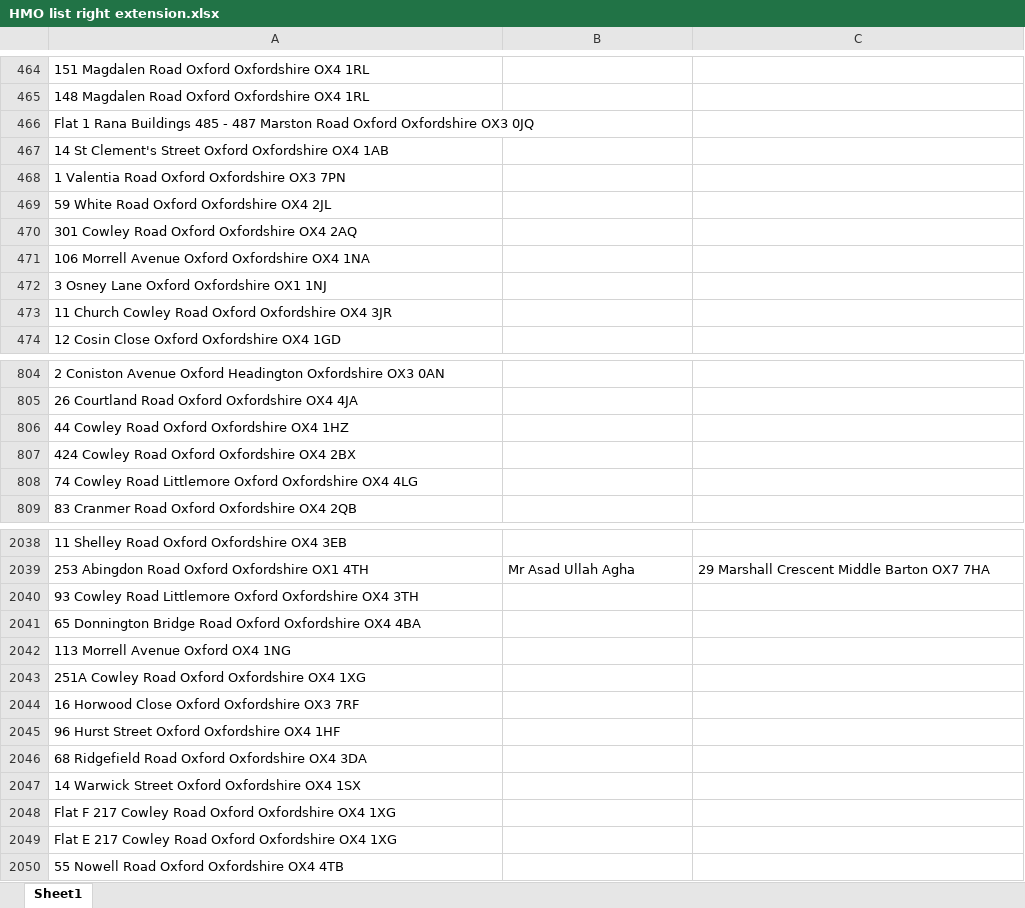
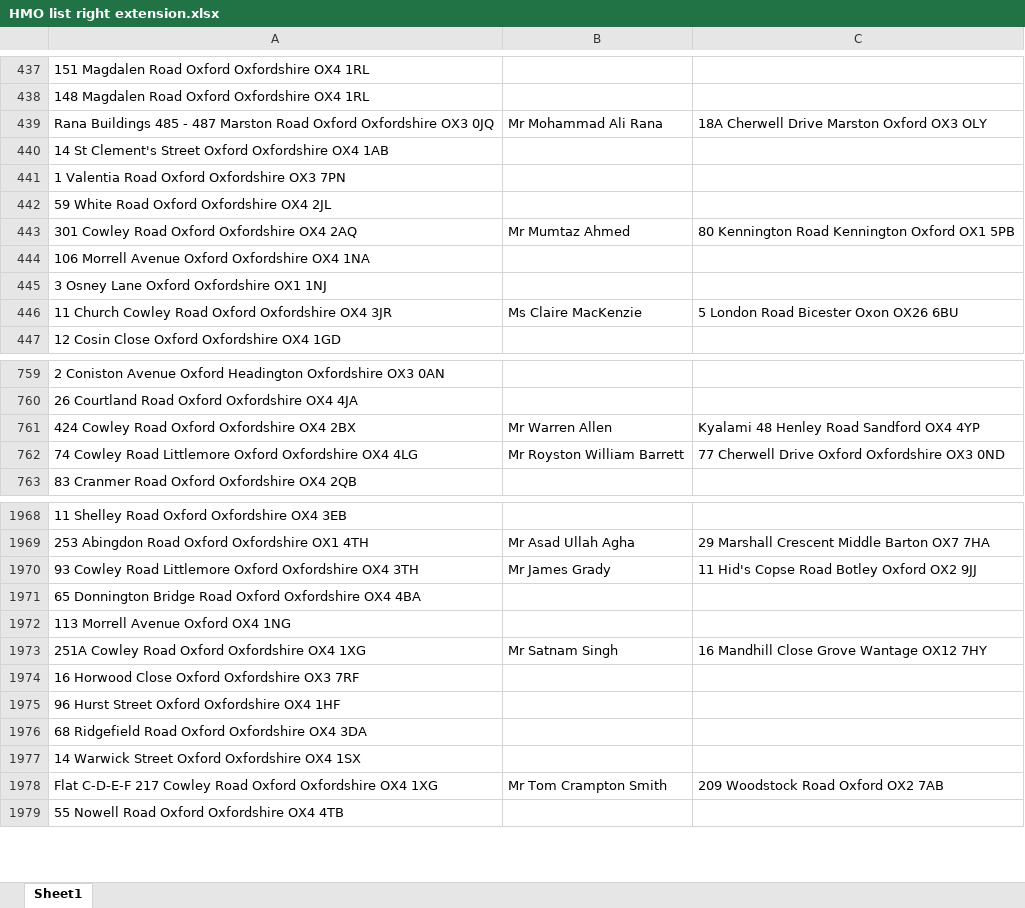
Before and after one commit to uach2016/complete-list, an Excel workbook: HMO list right extension.xlsx, sheet Sheet1, drawn as a sheet; only a part is shown, gaps mark what is left out; values as stored, in another font and other column widths than the file's, no borders; conditional formats and table styles not drawn; removed rows and columns are numbered as before the commit, all else as after; the diff covers the shown part only; the diff names each change by its address in the sheet, - before the commit and + after, or states it on an @@ line.

```diff
--- a/HMO list right extension.xlsx (sheet Sheet1)
+++ b/HMO list right extension.xlsx (sheet Sheet1)
-row 466: Flat 1 Rana Buildings 485 - 487 Marston Road Oxford Oxfordshire OX3 0JQ
+row 439: Rana Buildings 485 - 487 Marston Road Oxford Oxfordshire OX3 0JQ | Mr Mohammad Ali Rana | 18A Cherwell Drive Marston Oxford OX3 OLY
-B443: (empty)
+B443: Mr Mumtaz Ahmed
-C443: (empty)
+C443: 80 Kennington Road Kennington Oxford OX1 5PB
-B446: (empty)
+B446: Ms Claire MacKenzie
-C446: (empty)
+C446: 5 London Road Bicester Oxon OX26 6BU
-row 806: 44 Cowley Road Oxford Oxfordshire OX4 1HZ
-B761: (empty)
+B761: Mr Warren Allen
-C761: (empty)
+C761: Kyalami 48 Henley Road Sandford OX4 4YP
-B762: (empty)
+B762: Mr Royston William Barrett
-C762: (empty)
+C762: 77 Cherwell Drive Oxford Oxfordshire OX3 0ND
-B1970: (empty)
+B1970: Mr James Grady
-C1970: (empty)
+C1970: 11 Hid's Copse Road Botley Oxford OX2 9JJ
-B1973: (empty)
+B1973: Mr Satnam Singh
-C1973: (empty)
+C1973: 16 Mandhill Close Grove Wantage OX12 7HY
-row 2048: Flat F 217 Cowley Road Oxford Oxfordshire OX4 1XG
-row 2049: Flat E 217 Cowley Road Oxford Oxfordshire OX4 1XG
+row 1978: Flat C-D-E-F 217 Cowley Road Oxford Oxfordshire OX4 1XG | Mr Tom Crampton Smith | 209 Woodstock Road Oxford OX2 7AB
```
Also changed, not shown: 6 added rows, 104 removed rows and 199 edited cells elsewhere in this sheet.
